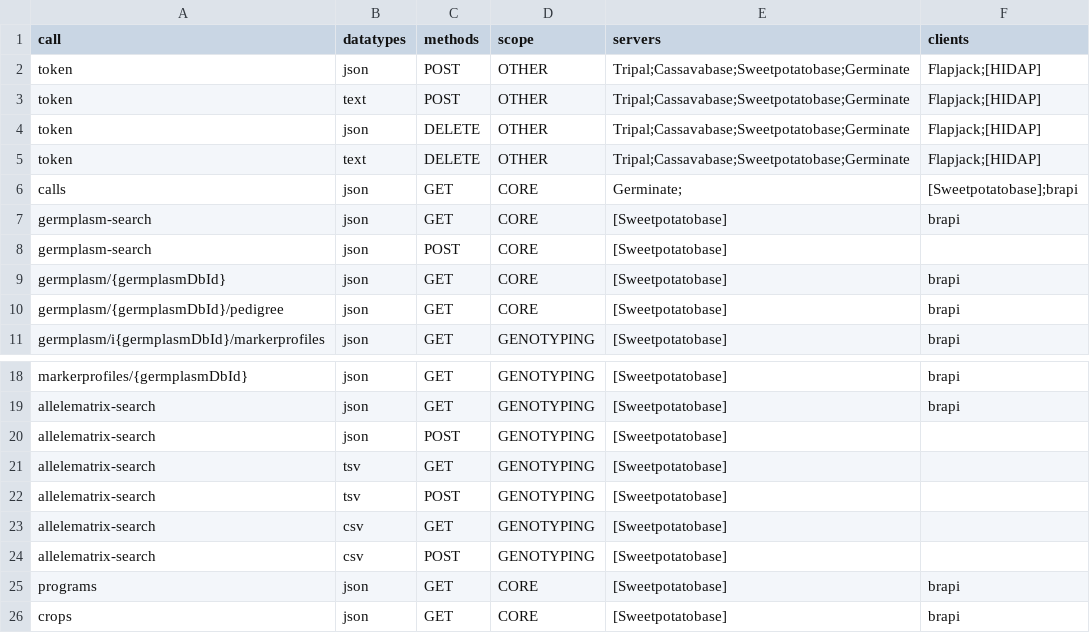
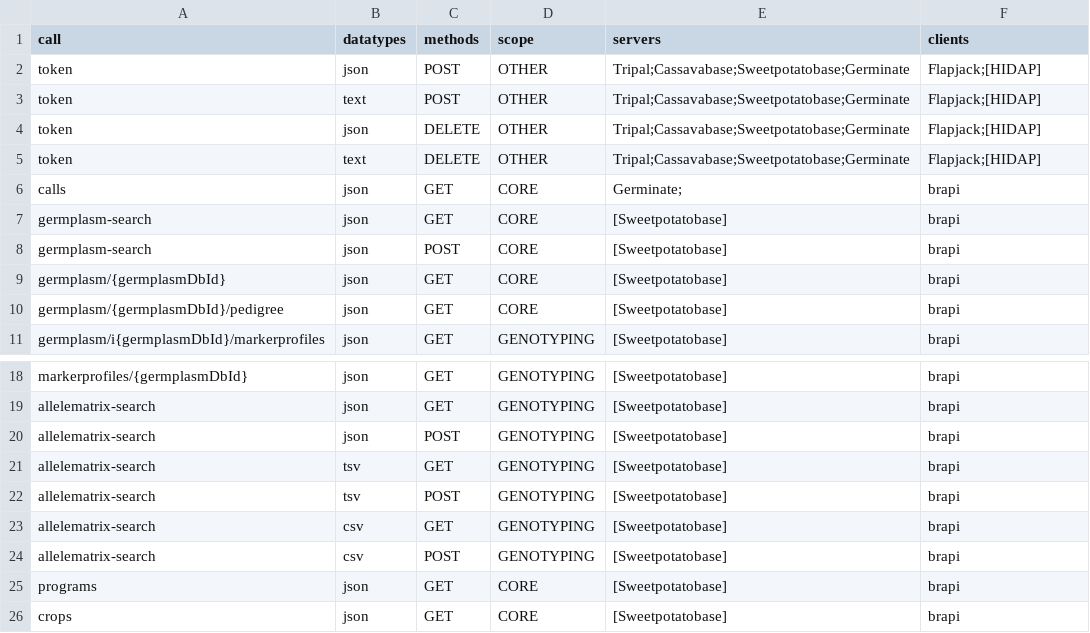
Before and after one commit to CIP-RIU/brapi, a CSV file: inst/apps/brapi/data/calls.csv, drawn as a sheet; only a part is shown, gaps mark what is left out.

Commit message:
added brapiPOST; completed germplasm-search

```diff
--- a/inst/apps/brapi/data/calls.csv
+++ b/inst/apps/brapi/data/calls.csv
@@ -5,5 +5,5 @@ token,json,DELETE,OTHER,Tripal;Cassavabase;Sweetpotatobase;Germinate,Flapjack;[H
 token,text,DELETE,OTHER,Tripal;Cassavabase;Sweetpotatobase;Germinate,Flapjack;[HIDAP]
-calls,json,GET,CORE,Germinate;,[Sweetpotatobase];brapi
+calls,json,GET,CORE,Germinate;,brapi
 germplasm-search,json,GET,CORE,[Sweetpotatobase],brapi
-germplasm-search,json,POST,CORE,[Sweetpotatobase],
+germplasm-search,json,POST,CORE,[Sweetpotatobase],brapi
 germplasm/{germplasmDbId},json,GET,CORE,[Sweetpotatobase],brapi
@@ -19,7 +19,7 @@ markerprofiles/{germplasmDbId},json,GET,GENOTYPING,[Sweetpotatobase],brapi
 allelematrix-search,json,GET,GENOTYPING,[Sweetpotatobase],brapi
-allelematrix-search,json,POST,GENOTYPING,[Sweetpotatobase],
-allelematrix-search,tsv,GET,GENOTYPING,[Sweetpotatobase],
-allelematrix-search,tsv,POST,GENOTYPING,[Sweetpotatobase],
-allelematrix-search,csv,GET,GENOTYPING,[Sweetpotatobase],
-allelematrix-search,csv,POST,GENOTYPING,[Sweetpotatobase],
+allelematrix-search,json,POST,GENOTYPING,[Sweetpotatobase],brapi
+allelematrix-search,tsv,GET,GENOTYPING,[Sweetpotatobase],brapi
+allelematrix-search,tsv,POST,GENOTYPING,[Sweetpotatobase],brapi
+allelematrix-search,csv,GET,GENOTYPING,[Sweetpotatobase],brapi
+allelematrix-search,csv,POST,GENOTYPING,[Sweetpotatobase],brapi
 programs,json,GET,CORE,[Sweetpotatobase],brapi
```
Also changed, not shown: 5 other files.
